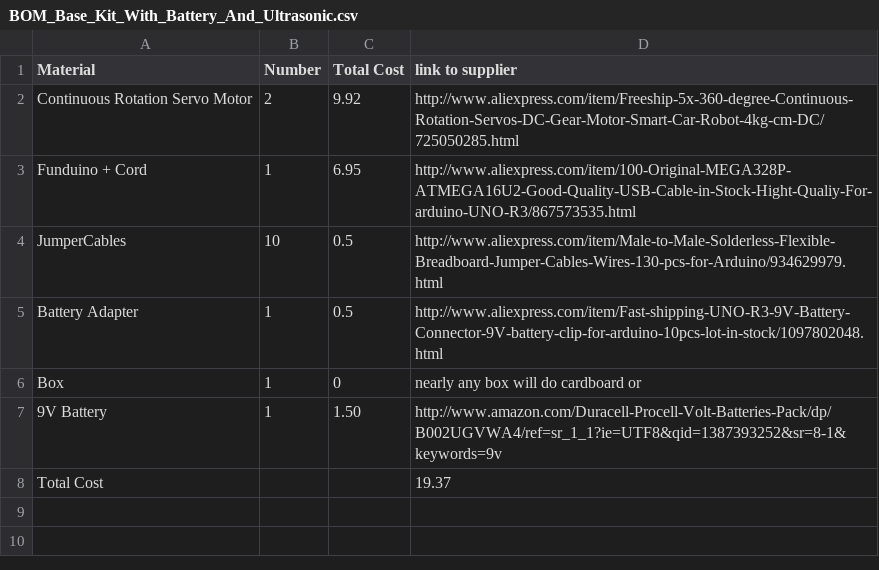
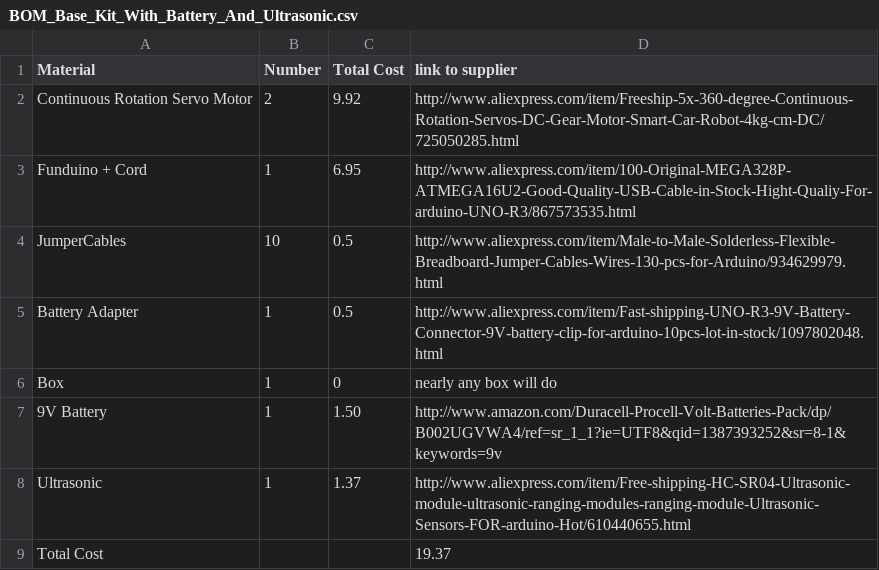
Before and after one commit to gskielian/Robox-Writeup, a CSV file: BOM_Base_Kit_With_Battery_And_Ultrasonic.csv, drawn as a sheet.

Commit message:
Update BOM_Base_Kit_With_Battery_And_Ultrasonic.csv

```diff
--- a/BOM_Base_Kit_With_Battery_And_Ultrasonic.csv
+++ b/BOM_Base_Kit_With_Battery_And_Ultrasonic.csv
@@ -5,4 +5,5 @@ JumperCables, 10, 0.5, http://www.aliexpress.com/item/Male-to-Male-Solderless-Fl
 Battery Adapter, 1, 0.5, http://www.aliexpress.com/item/Fast-shipping-UNO-R3-9V-Battery-Connector-9V-battery-clip-for-arduino-10pcs-lot-in-stock/1097802048.html
-Box, 1, 0, nearly any box will do cardboard or
+Box, 1, 0, nearly any box will do
 9V Battery, 1, 1.50, http://www.amazon.com/Duracell-Procell-Volt-Batteries-Pack/dp/B002UGVWA4/ref=sr_1_1?ie=UTF8&qid=1387393252&sr=8-1&keywords=9v
+Ultrasonic, 1, 1.37, http://www.aliexpress.com/item/Free-shipping-HC-SR04-Ultrasonic-module-ultrasonic-ranging-modules-ranging-module-Ultrasonic-Sensors-FOR-arduino-Hot/610440655.html
 Total Cost, , , 19.37
```
